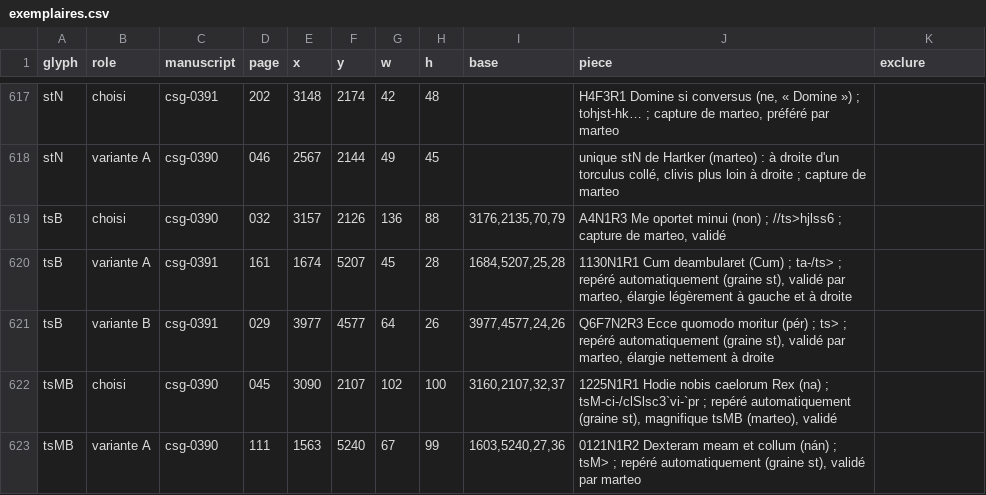
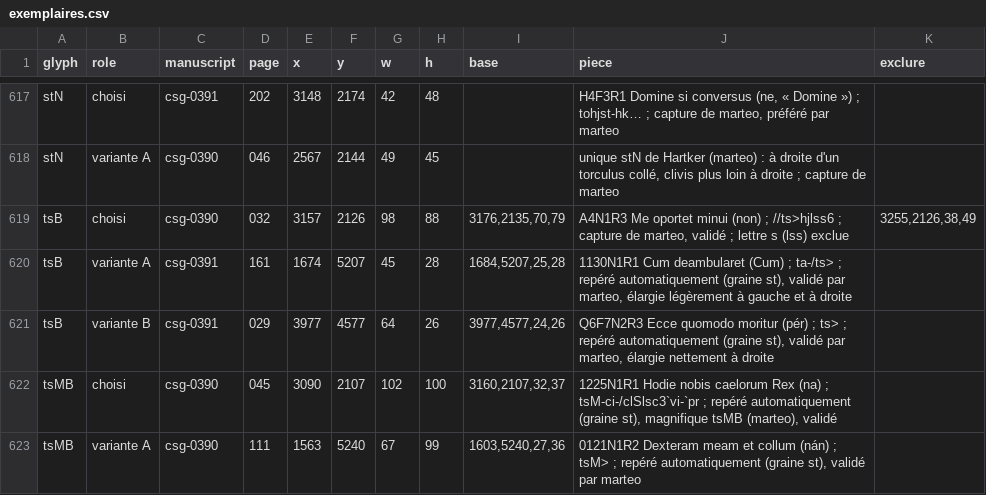
Before and after one commit to Nocturnale-Romanum/tooling, a CSV file: .claude/skills/grehartker/sources/exemplaires.csv, drawn as a sheet; only a part is shown, gaps mark what is left out.

```diff
--- a/.claude/skills/grehartker/sources/exemplaires.csv
+++ b/.claude/skills/grehartker/sources/exemplaires.csv
@@ -618,3 +618,3 @@ stN,choisi,csg-0391,202,3148,2174,42,48,,"H4F3R1 Domine si conversus (ne, « Dom
 stN,variante A,csg-0390,046,2567,2144,49,45,,"unique stN de Hartker (marteo) : à droite d'un torculus collé, clivis plus loin à droite ; capture de marteo",
-tsB,choisi,csg-0390,032,3157,2126,136,88,"3176,2135,70,79","A4N1R3 Me oportet minui (non) ; //ts>hjlss6 ; capture de marteo, validé",
+tsB,choisi,csg-0390,032,3157,2126,98,88,"3176,2135,70,79","A4N1R3 Me oportet minui (non) ; //ts>hjlss6 ; capture de marteo, validé ; lettre s (lss) exclue","3255,2126,38,49"
 tsB,variante A,csg-0391,161,1674,5207,45,28,"1684,5207,25,28","1130N1R1 Cum deambularet (Cum) ; ta-/ts> ; repéré automatiquement (graine st), validé par marteo, élargie légèrement à gauche et à droite",
```
